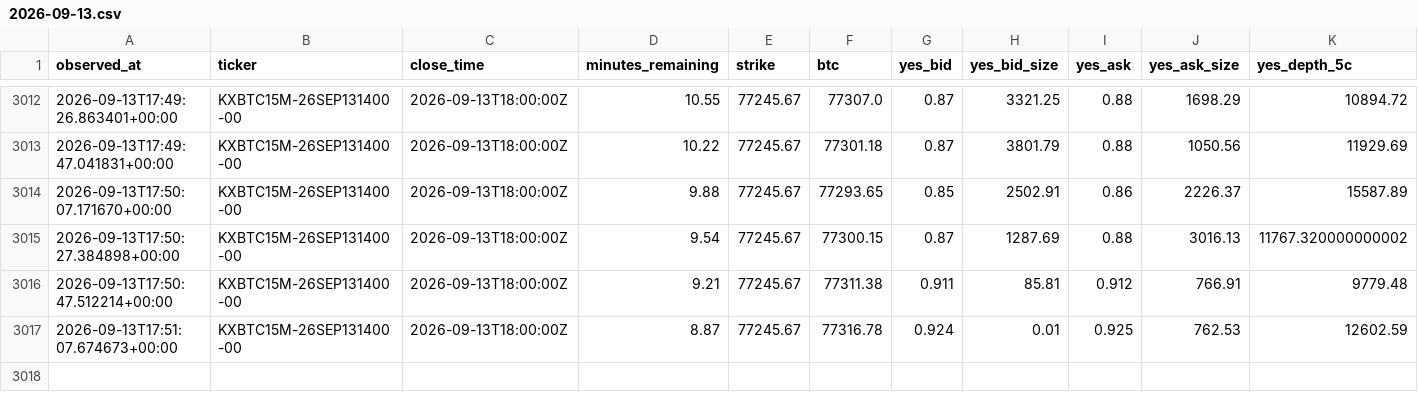
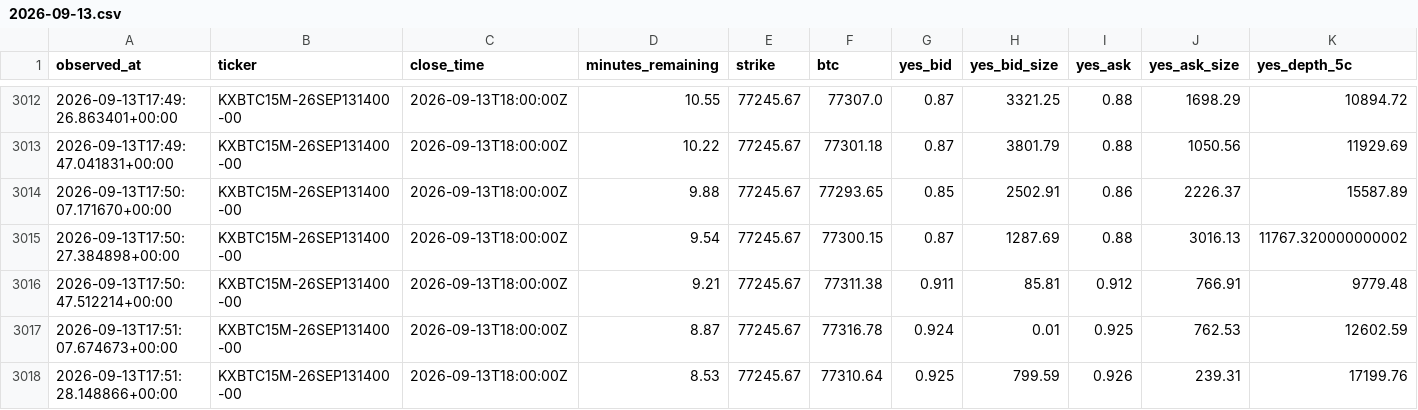
Before and after one commit to elhamwork/btcbot, a CSV file: cloud_state/orderbook/2026-09-13.csv, drawn as a sheet; only a part is shown, gaps mark what is left out; rows hold the shown columns only; the diff names each change by its address in the sheet, - before the commit and + after, or states it on an @@ line.

```diff
--- a/cloud_state/orderbook/2026-09-13.csv
+++ b/cloud_state/orderbook/2026-09-13.csv
+row 3018: 2026-09-13T17:51:28.148866+00:00 | KXBTC15M-26SEP131400-00 | 2026-09-13T18:00:00Z | 8.53 | 77245.67 | 77310.64 | 0.925 | 799.59 | 0.926 | 239.31 | 17199.76
```
Also changed, not shown: 2 other files.
